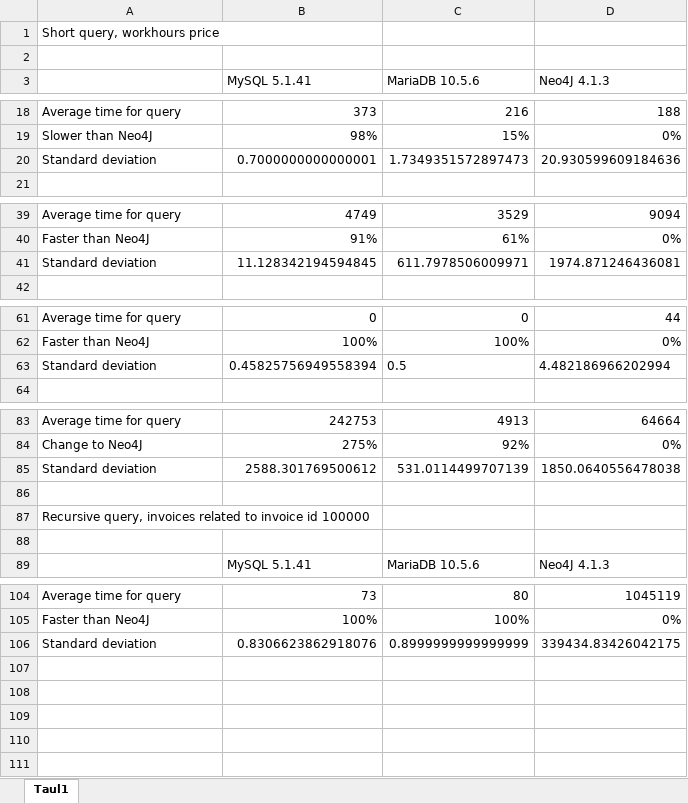
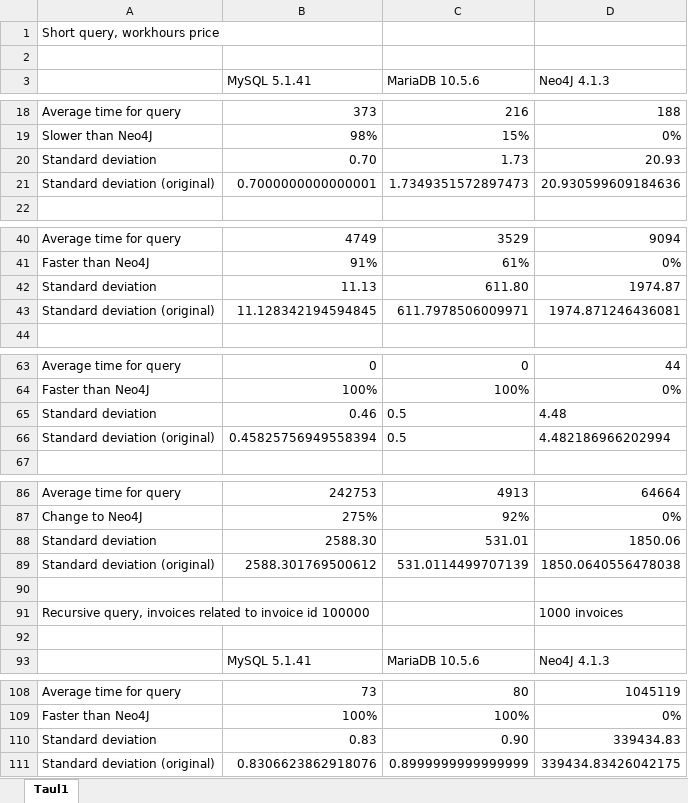
Before and after one commit to homebeach/graafitietokantaprojekti, an Excel workbook: documents/Results_for_100000rows_MariaDB_10.5.6_Neo4J_4.1.3_18.10.2020.xlsx, sheet Taul1, drawn as a sheet; only a part is shown, gaps mark what is left out; values as stored, in another font and other column widths than the file's, no borders; addresses are those after the commit; the diff names each change by its address in the sheet, - before the commit and + after, or states it on an @@ line.

Commit message:
Changes in documentation

```diff
--- a/documents/Results_for_100000rows_MariaDB_10.5.6_Neo4J_4.1.3_18.10.2020.xlsx (sheet Taul1)
+++ b/documents/Results_for_100000rows_MariaDB_10.5.6_Neo4J_4.1.3_18.10.2020.xlsx (sheet Taul1)
+row 20: Standard deviation | 0.70 | 1.73 | 20.93
-A21: Standard deviation
+A21: Standard deviation (original)
+row 42: Standard deviation | 11.13 | 611.80 | 1974.87
-A43: Standard deviation
+A43: Standard deviation (original)
+row 65: Standard deviation | 0.46 | 0.5 | 4.48
-A66: Standard deviation
+A66: Standard deviation (original)
+row 88: Standard deviation | 2588.30 | 531.01 | 1850.06
-A89: Standard deviation
+A89: Standard deviation (original)
-D91 (Neo4J 4.1.3): (empty)
+D91 (Neo4J 4.1.3): 1000 invoices
+row 110: Standard deviation | 0.83 | 0.90 | 339434.83
-A111: Standard deviation
+A111: Standard deviation (original)
```
Also changed, not shown: formulas that keep their value, 10 other files.
